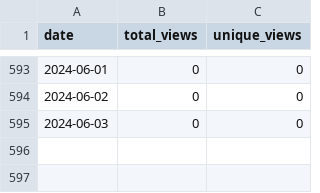
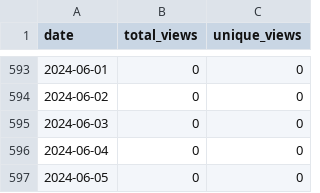
Before and after one commit to merrymitch/COMP3700, a CSV file: .traffic/views.csv, drawn as a sheet; only a part is shown, gaps mark what is left out.

```diff
--- a/.traffic/views.csv
+++ b/.traffic/views.csv
@@ -595 +595,3 @@ date,total_views,unique_views
 2024-06-03,0,0
+2024-06-04,0,0
+2024-06-05,0,0
```
Also changed, not shown: .traffic/clones.csv, 3 other files.
